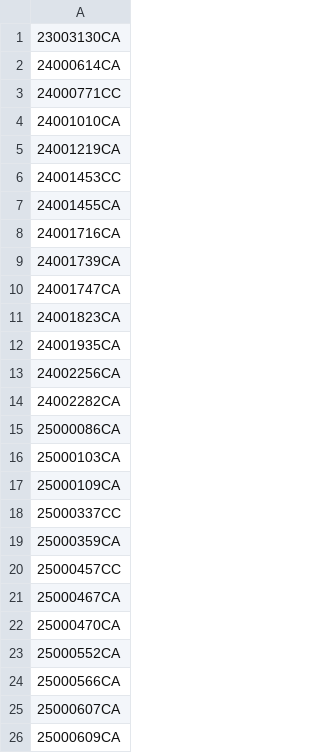
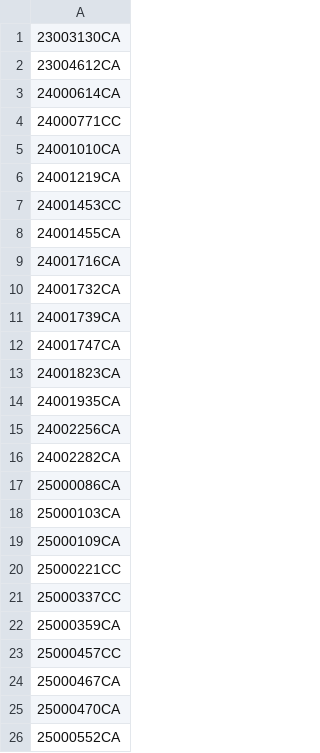
Before and after one commit to figlesias7/realforeclose-charlotte, a CSV file: data/all_seen.csv, drawn as a sheet; only a part is shown; the shorter side is filled out with more unchanged rows; the diff names each change by its address in the sheet, - before the commit and + after, or states it on an @@ line.

```diff
--- a/data/all_seen.csv
+++ b/data/all_seen.csv
+row 2: 23004612CA
+row 10: 24001732CA
+row 20: 25000221CC
```
Also changed, not shown: data/event_log.csv, 3 other files.
